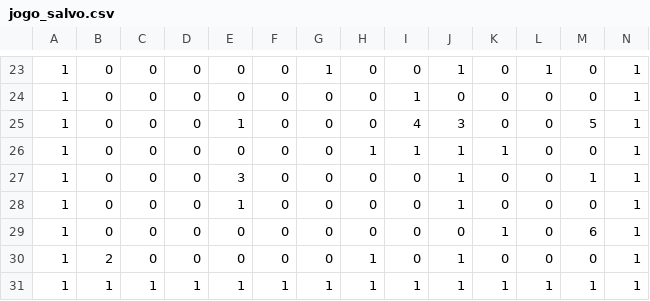
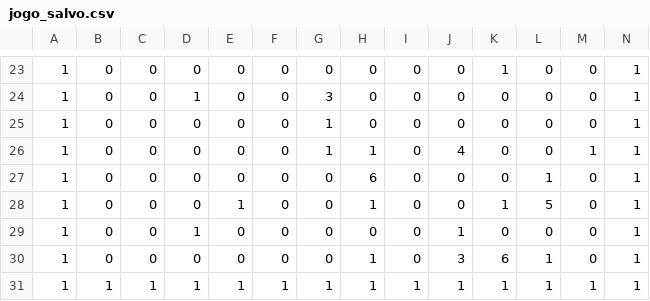
Before and after one commit to IsaacEstolano/Trabalho-Algoritmos-II-Labirinto-Giratorio, a CSV file: jogo_salvo.csv, drawn as a sheet; only a part is shown, gaps mark what is left out; the diff covers the shown part only; the diff names each change by its address in the sheet, - before the commit and + after, or states it on an @@ line.

```diff
--- a/jogo_salvo.csv
+++ b/jogo_salvo.csv
-G23: 1
+G23: 0
-J23: 1
+J23: 0
-K23: 0
+K23: 1
-L23: 1
+L23: 0
-D24: 0
+D24: 1
-G24: 0
+G24: 3
-I24: 1
+I24: 0
-E25: 1
+E25: 0
-G25:G26: 0
+G25:G26: 1
-I25: 4
+I25: 0
-J25: 3
+J25: 0
-M25: 5
+M25: 0
-I26: 1
+I26: 0
-J26: 1
+J26: 4
-K26: 1
+K26: 0
-M26: 0
+M26: 1
-E27: 3
+E27: 0
-H27: 0
+H27: 6
-J27:J28: 1
+J27:J28: 0
-L27: 0
+L27: 1
-M27: 1
+M27: 0
-H28: 0
+H28: 1
-K28: 0
+K28: 1
-L28: 0
+L28: 5
-D29: 0
+D29: 1
-J29: 0
+J29: 1
-K29: 1
+K29: 0
-M29: 6
+M29: 0
-B30: 2
+B30: 0
-J30: 1
+J30: 3
-K30: 0
+K30: 6
-L30: 0
+L30: 1
```
Also changed, not shown: 4 added rows, 4 removed rows and 43 edited cells elsewhere in this file, Mapas/map4.csv, Mapas/map5.csv, 9 other files.
